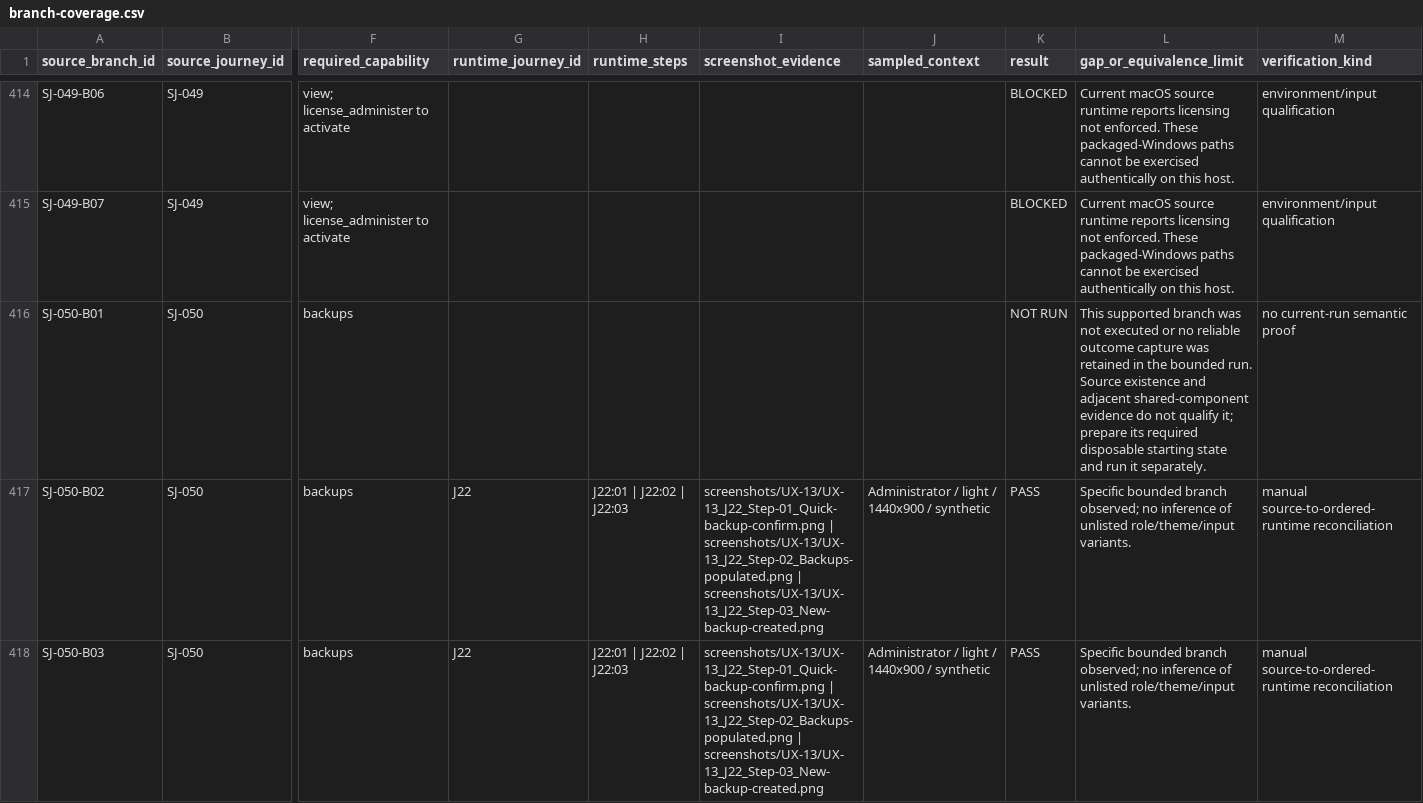
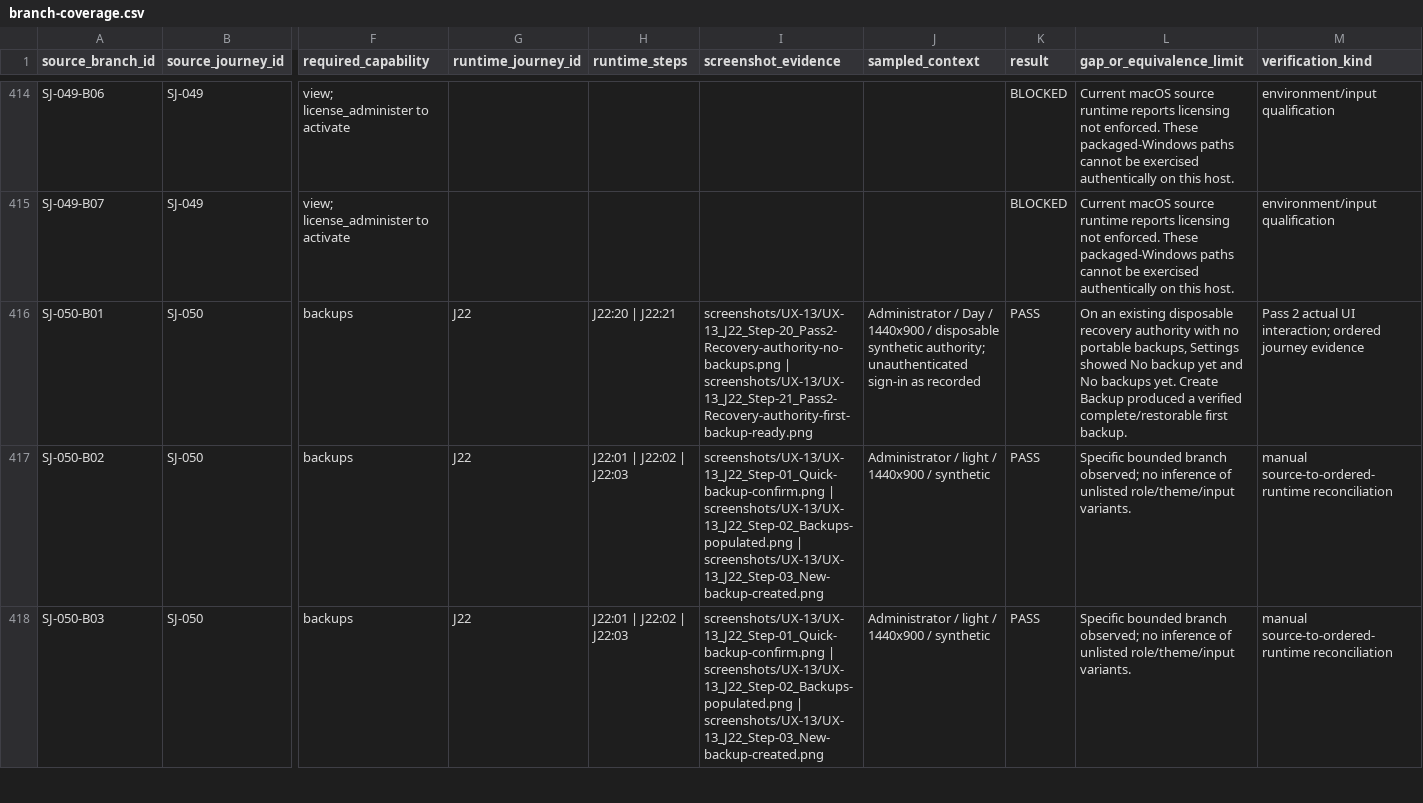
Before and after one commit to suraj-singh12/sentri-face-edge, a CSV file: audit-results/issue-6/branch-coverage.csv, drawn as a sheet; only a part is shown, gaps mark what is left out; the diff covers the shown part only; the diff names each change by its address in the sheet, - before the commit and + after, or states it on an @@ line.

Commit message:
audit(#6): capture first backup and creation progress

```diff
--- a/audit-results/issue-6/branch-coverage.csv
+++ b/audit-results/issue-6/branch-coverage.csv
-G416 (runtime_journey_id): (empty)
+G416 (runtime_journey_id): J22
-H416 (runtime_steps): (empty)
+H416 (runtime_steps): J22:20 | J22:21
-I416 (screenshot_evidence): (empty)
+I416 (screenshot_evidence): screenshots/UX-13/UX-13_J22_Step-20_Pass2-Recovery-authority-no-backups.png | screenshots/UX-13/UX-13_J22_Step-21_Pass2-Recovery-authority-first-backup-ready.png
-J416 (sampled_context): (empty)
+J416 (sampled_context): Administrator / Day / 1440x900 / disposable synthetic authority; unauthenticated sign-in as recorded
-K416 (result): NOT RUN
+K416 (result): PASS
-L416 (gap_or_equivalence_limit): This supported branch was not executed or no reliable outcome capture was retained in the bounded run. Source existence and adjacent shared-component evidence do not qualify it; prepare its required disposable starting state and run it separately.
+L416 (gap_or_equivalence_limit): On an existing disposable recovery authority with no portable backups, Settings showed No backup yet and No backups yet. Create Backup produced a verified complete/restorable first backup.
-M416 (verification_kind): no current-run semantic proof
+M416 (verification_kind): Pass 2 actual UI interaction; ordered journey evidence
```
Also changed, not shown: 7 edited cells elsewhere in this file, audit-results/issue-6/captured-overlays.csv, audit-results/issue-6/pass2-execution-plan.csv, 21 other files.
